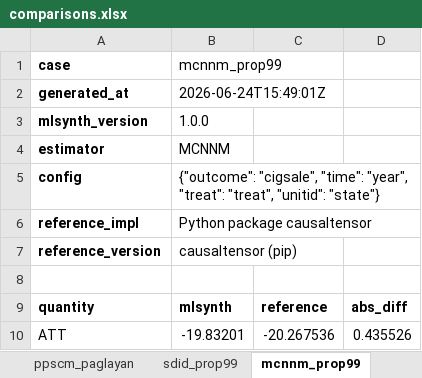
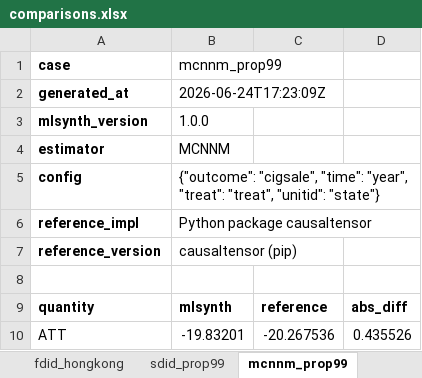
Before and after one commit to jgreathouse9/mlsynth, an Excel workbook: benchmarks/reference/comparisons.xlsx, sheet mcnnm_prop99, drawn as a sheet; values as stored, in another font and other column widths than the file's, no borders; the diff names each change by its address in the sheet, - before the commit and + after, or states it on an @@ line.

```diff
--- a/benchmarks/reference/comparisons.xlsx (sheet mcnnm_prop99)
+++ b/benchmarks/reference/comparisons.xlsx (sheet mcnnm_prop99)
+sheet tab: fdid_hongkong
-B2 (mcnnm_prop99): 2026-06-24T15:49:01Z
+B2 (mcnnm_prop99): 2026-06-24T17:23:09Z
```
Also changed, not shown: sheet summary, sheet sdid_prop99, sheet pensynth_prop99, sheet cwz_ttest, sheet mlsc_bottmer, sheet proximal_panic1907, 19 more sheets, other sheet tabs, 32 other files.
